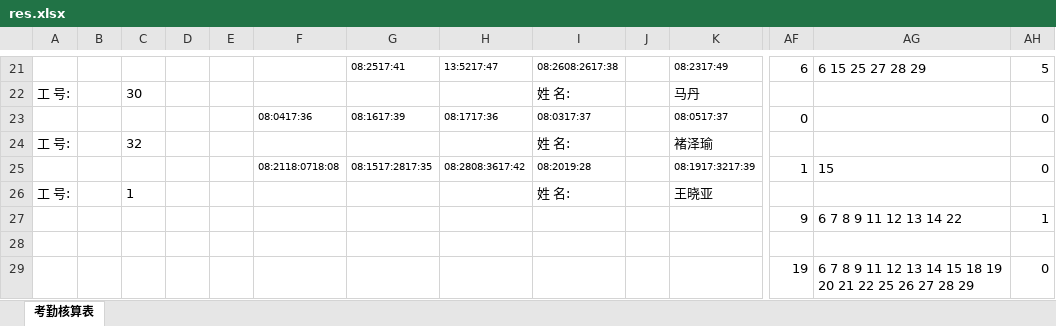
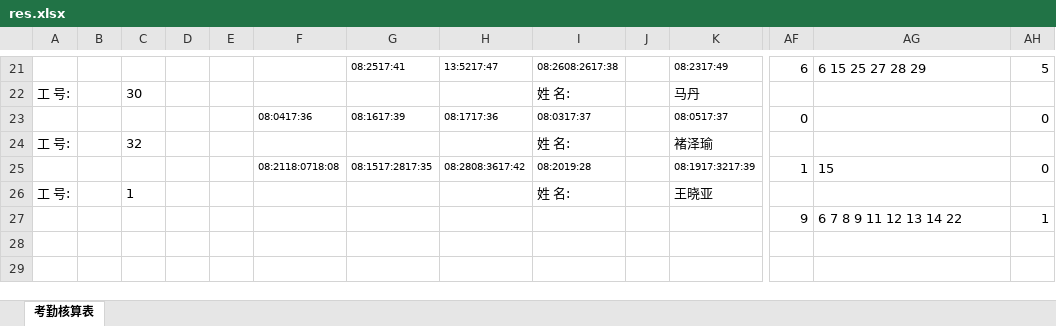
Before and after one commit to XinweiChai/exercises, an Excel workbook: res.xlsx, sheet 考勤核算表, drawn as a sheet; only a part is shown, gaps mark what is left out; values as stored, in another font and other column widths than the file's, no borders; rows hold the shown columns only; the diff names each change by its address in the sheet, - before the commit and + after, or states it on an @@ line.

Commit message:
update final sheet

```diff
--- a/res.xlsx (sheet 考勤核算表)
+++ b/res.xlsx (sheet 考勤核算表)
-row 28: (empty)
-row 29:  |  |  |  |  |  |  |  |  |  |  | 19 | 6 7 8 9 11 12 13 14 15 18 19 20 21 22 25 26 27 28 29 | 0
```
Also changed, not shown: 1 other file.
